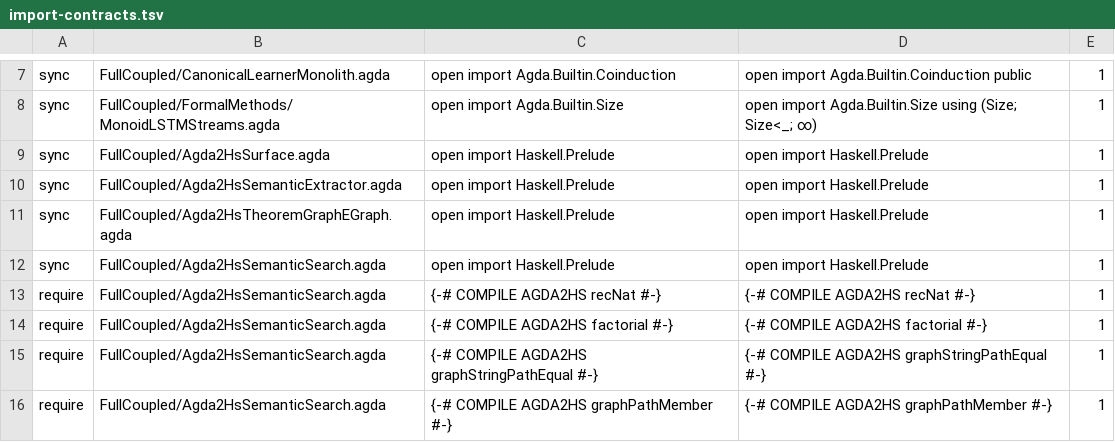
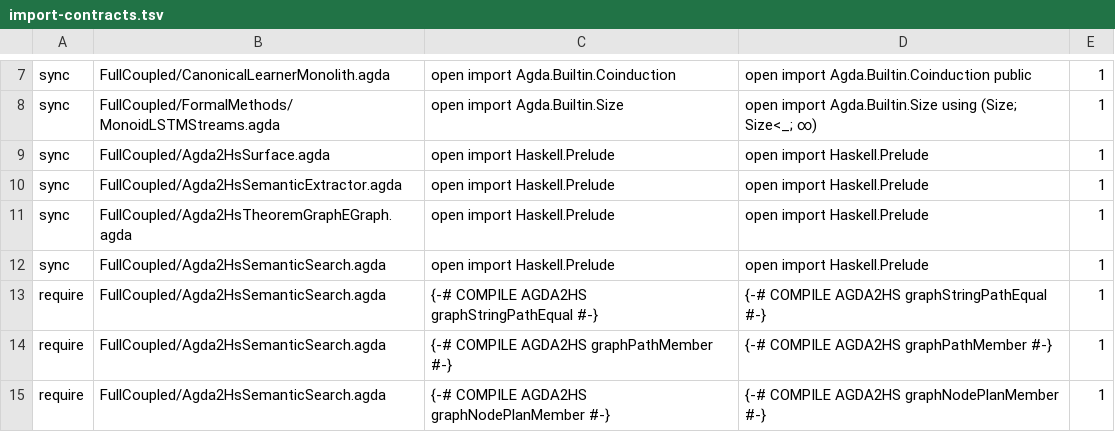
Before and after one commit to JohnChristianD/Deep-Watkins-Monoid-LSTM, a TSV file: .ci/agda/import-contracts.tsv, drawn as a sheet; only a part is shown, gaps mark what is left out; the shorter side is filled out with more unchanged rows.

Commit message:
Remove obsolete recNat extraction contracts

```diff
--- a/.ci/agda/import-contracts.tsv
+++ b/.ci/agda/import-contracts.tsv
@@ -12,4 +12,2 @@ sync	FullCoupled/Agda2HsTheoremGraphEGraph.agda	open import Haskell.Prelude	open
 sync	FullCoupled/Agda2HsSemanticSearch.agda	open import Haskell.Prelude	open import Haskell.Prelude	1
-require	FullCoupled/Agda2HsSemanticSearch.agda	{-# COMPILE AGDA2HS recNat #-}	{-# COMPILE AGDA2HS recNat #-}	1
-require	FullCoupled/Agda2HsSemanticSearch.agda	{-# COMPILE AGDA2HS factorial #-}	{-# COMPILE AGDA2HS factorial #-}	1
 require	FullCoupled/Agda2HsSemanticSearch.agda	{-# COMPILE AGDA2HS graphStringPathEqual #-}	{-# COMPILE AGDA2HS graphStringPathEqual #-}	1
```
